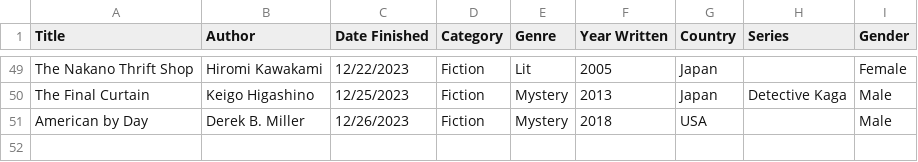
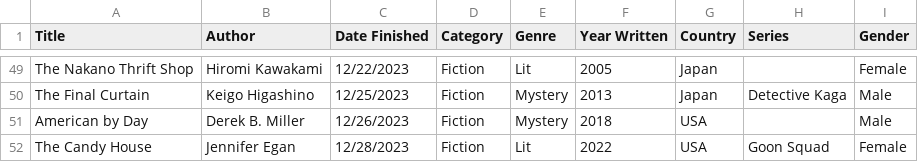
Before and after one commit to carey-james/Reading-List, a CSV file: 2023/books.csv, drawn as a sheet; only a part is shown, gaps mark what is left out.

Commit message:
Start of R Viz and Added Candy House

```diff
--- a/2023/books.csv
+++ b/2023/books.csv
@@ -51 +51,2 @@ The Final Curtain|Keigo Higashino|12/25/2023|Fiction|Mystery|2013|Japan|Detectiv
 American by Day|Derek B. Miller|12/26/2023|Fiction|Mystery|2018|USA||Male
+The Candy House|Jennifer Egan|12/28/2023|Fiction|Lit|2022|USA|Goon Squad|Female
```
Also changed, not shown: 10 other files.
